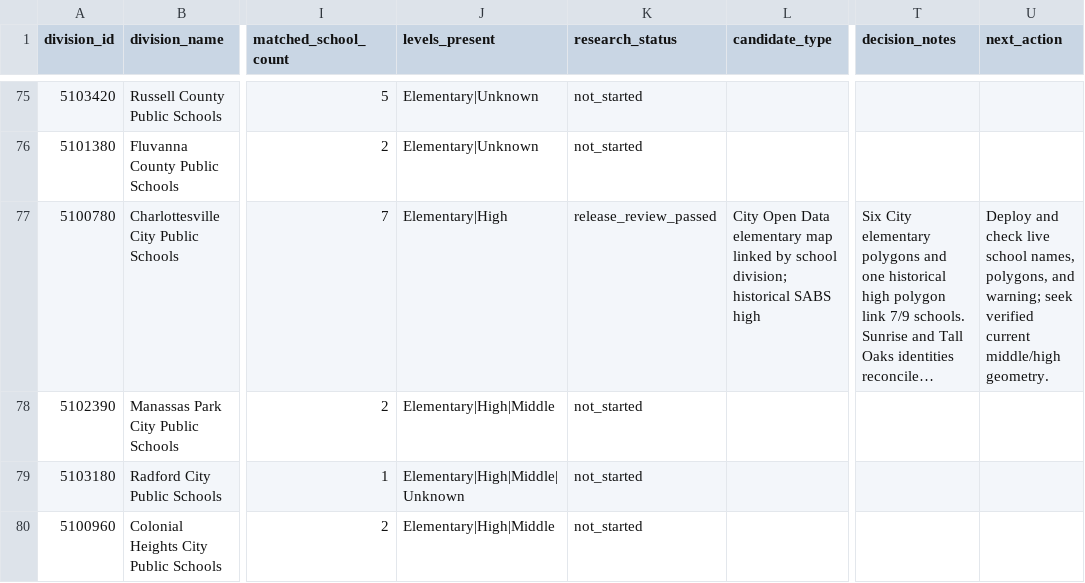
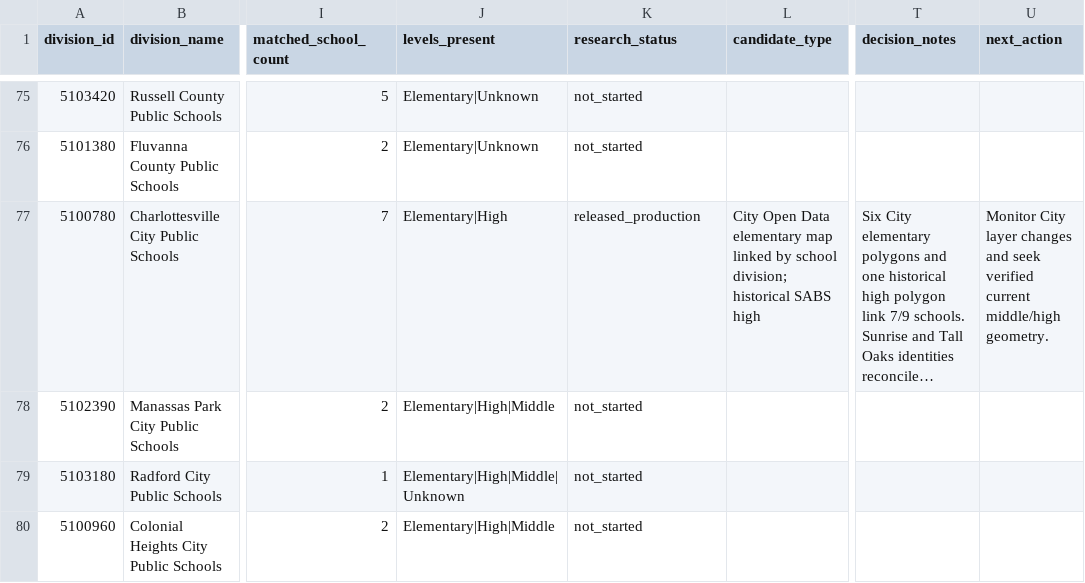
Before and after one commit to jeremiahmbrown/va_schools_dashboard, a CSV file: data-raw/zone_source_inventory.csv, drawn as a sheet; only a part is shown, gaps mark what is left out; long unchanged cells end in …; the diff names each change by its address in the sheet, - before the commit and + after, or states it on an @@ line.

Commit message:
Record Charlottesville production and live verification

```diff
--- a/data-raw/zone_source_inventory.csv
+++ b/data-raw/zone_source_inventory.csv
-K77 (research_status): release_review_passed
+K77 (research_status): released_production
-U77 (next_action): Deploy and check live school names, polygons, and warning; seek verified…
+U77 (next_action): Monitor City layer changes and seek verified…
```
Also changed, not shown: 4 other files.
